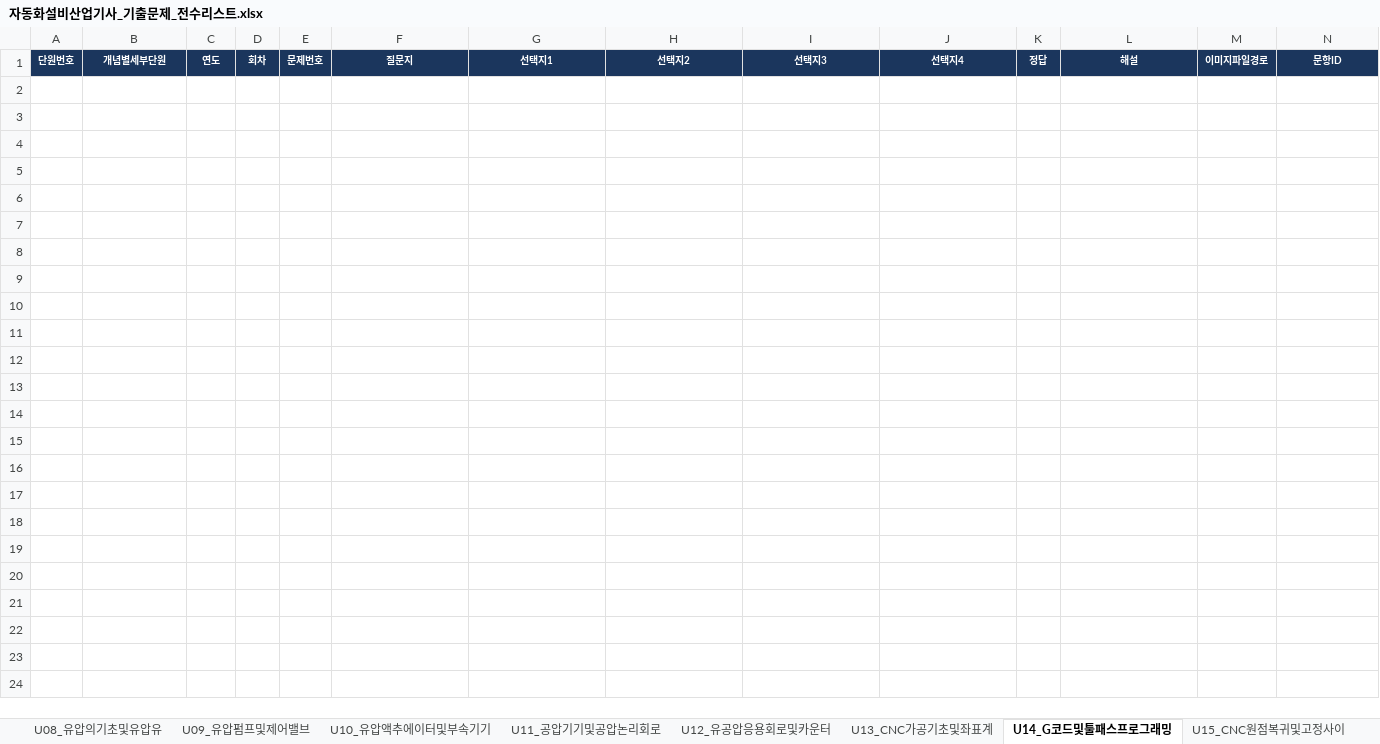
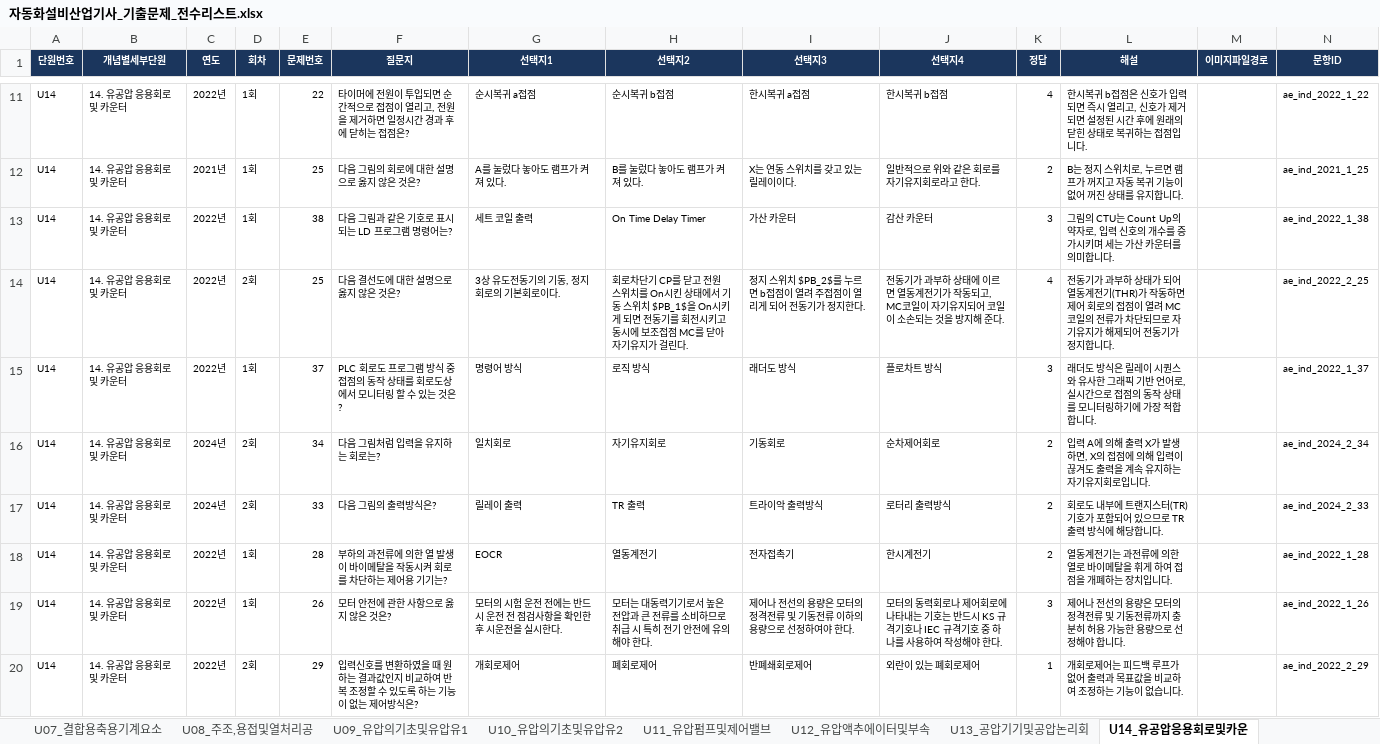
Before and after one commit to gapbbong/Dugigo, an Excel workbook: client/src/data/자동화설비산업기사/자동화설비산업기사_기출문제_전수리스트.xlsx, sheet U14_유공압응용회로및카운, drawn as a sheet; only a part is shown, gaps mark what is left out; values as stored, in another font and other column widths than the file's, no borders; the diff covers the shown part only; the diff names each change by its address in the sheet, - before the commit and + after, or states it on an @@ line.

```diff
--- a/client/src/data/자동화설비산업기사/자동화설비산업기사_기출문제_전수리스트.xlsx (sheet U14_유공압응용회로및카운)
+++ b/client/src/data/자동화설비산업기사/자동화설비산업기사_기출문제_전수리스트.xlsx (sheet U14_유공압응용회로및카운)
-sheet tab: U08_유압의기초및유압유
+sheet tab: U08_주조,용접및열처리공
-sheet tab: U09_유압펌프및제어밸브
+sheet tab: U09_유압의기초및유압유1
-sheet tab: U10_유압액추에이터및부속기기
+sheet tab: U10_유압의기초및유압유2
-sheet tab: U11_공압기기및공압논리회로
+sheet tab: U11_유압펌프및제어밸브
-sheet tab: U12_유공압응용회로및카운터
+sheet tab: U12_유압액추에이터및부속
-sheet tab: U13_CNC가공기초및좌표계
+sheet tab: U13_공압기기및공압논리회
-sheet tab: U14_G코드및툴패스프로그래밍
+sheet tab: U14_유공압응용회로및카운
+row 11: U14 | 14. 유공압 응용회로 및 카운터 | 2022년 | 1회 | 22 | 타이머에 전원이 투입되면 순간적으로 접점이 열리고, 전원을 제거하면 일정시간 경과 후에 닫히는 접점은? | 순시복귀 a접점 | 순시복귀 b접점 | 한시복귀 a접점 | 한시복귀 b접점 | 4 | 한시복귀 b접점은 신호가 입력되면 즉시 열리고, 신호가 제거되면 설정된 시간 후에 원래의 닫힌 상태로 복귀하는 접점입니다. |  | ae_ind_2022_1_22
+row 12: U14 | 14. 유공압 응용회로 및 카운터 | 2021년 | 1회 | 25 | 다음 그림의 회로에 대한 설명으로 옳지 않은 것은? | A를 눌렀다 놓아도 램프가 켜져 있다. | B를 눌렀다 놓아도 램프가 켜져 있다. | X는 연동 스위치를 갖고 있는 릴레이이다. | 일반적으로 위와 같은 회로를 자기유지회로라고 한다. | 2 | B는 정지 스위치로, 누르면 램프가 꺼지고 자동 복귀 기능이 없어 꺼진 상태를 유지합니다. |  | ae_ind_2021_1_25
+row 13: U14 | 14. 유공압 응용회로 및 카운터 | 2022년 | 1회 | 38 | 다음 그림과 같은 기호로 표시되는 LD 프로그램 명령어는? | 세트 코일 출력 | On Time Delay Timer | 가산 카운터 | 감산 카운터 | 3 | 그림의 CTU는 Count Up의 약자로, 입력 신호의 개수를 증가시키며 세는 가산 카운터를 의미합니다. |  | ae_ind_2022_1_38
+row 14: U14 | 14. 유공압 응용회로 및 카운터 | 2022년 | 2회 | 25 | 다음 결선도에 대한 설명으로 옳지 않은 것은? | 3상 유도전동기의 기동, 정지회로의 기본회로이다. | 회로차단기 CP를 닫고 전원 스위치를 On시킨 상태에서 기동 스위치 $PB_1$을 On시키게 되면 전동기를 회전시키고 동시에 보조접점 MC를 닫아 자기유지가 걸린다. | 정지 스위치 $PB_2$를 누르면 b접점이 열려 주접점이 열리게 되어 전동기가 정지한다. | 전동기가 과부하 상태에 이르면 열동계전기가 작동되고, MC코일이 자기유지되어 코일이 소손되는 것을 방지해 준다. | 4 | 전동기가 과부하 상태가 되어 열동계전기(THR)가 작동하면 제어 회로의 접점이 열려 MC 코일의 전류가 차단되므로 자기유지가 해제되어 전동기가 정지합니다. |  | ae_ind_2022_2_25
+row 15: U14 | 14. 유공압 응용회로 및 카운터 | 2022년 | 1회 | 37 | PLC 회로도 프로그램 방식 중 접점의 동작 상태를 회로도상에서 모니터링 할 수 있는 것은? | 명령어 방식 | 로직 방식 | 래더도 방식 | 플로차트 방식 | 3 | 래더도 방식은 릴레이 시퀀스와 유사한 그래픽 기반 언어로, 실시간으로 접점의 동작 상태를 모니터링하기에 가장 적합합니다. |  | ae_ind_2022_1_37
+row 16: U14 | 14. 유공압 응용회로 및 카운터 | 2024년 | 2회 | 34 | 다음 그림처럼 입력을 유지하는 회로는? | 일치회로 | 자기유지회로 | 기동회로 | 순차제어회로 | 2 | 입력 A에 의해 출력 X가 발생하면, X의 접점에 의해 입력이 끊겨도 출력을 계속 유지하는 자기유지회로입니다. |  | ae_ind_2024_2_34
+row 17: U14 | 14. 유공압 응용회로 및 카운터 | 2024년 | 2회 | 33 | 다음 그림의 출력방식은? | 릴레이 출력 | TR 출력 | 트라이악 출력방식 | 로터리 출력방식 | 2 | 회로도 내부에 트랜지스터(TR) 기호가 포함되어 있으므로 TR 출력 방식에 해당합니다. |  | ae_ind_2024_2_33
+row 18: U14 | 14. 유공압 응용회로 및 카운터 | 2022년 | 1회 | 28 | 부하의 과전류에 의한 열 발생이 바이메탈을 작동시켜 회로를 차단하는 제어용 기기는? | EOCR | 열동계전기 | 전자접촉기 | 한시계전기 | 2 | 열동계전기는 과전류에 의한 열로 바이메탈을 휘게 하여 접점을 개폐하는 장치입니다. |  | ae_ind_2022_1_28
+row 19: U14 | 14. 유공압 응용회로 및 카운터 | 2022년 | 1회 | 26 | 모터 안전에 관한 사항으로 옳지 않은 것은? | 모터의 시험 운전 전에는 반드시 운전 전 점검사항을 확인한 후 시운전을 실시한다. | 모터는 대동력기기로서 높은 전압과 큰 전류를 소비하므로 취급 시 특히 전기 안전에 유의해야 한다. | 제어나 전선의 용량은 모터의 정격전류 및 기동전류 이하의 용량으로 선정하여야 한다. | 모터의 동력회로나 제어회로에 나타내는 기호는 반드시 KS 규격기호나 IEC 규격기호 중 하나를 사용하여 작성해야 한다. | 3 | 제어나 전선의 용량은 모터의 정격전류 및 기동전류까지 충분히 허용 가능한 용량으로 선정해야 합니다. |  | ae_ind_2022_1_26
+row 20: U14 | 14. 유공압 응용회로 및 카운터 | 2022년 | 2회 | 29 | 입력신호를 변환하였을 때 원하는 결과값인지 비교하여 반복 조정할 수 있도록 하는 기능이 없는 제어방식은? | 개회로제어 | 폐회로제어 | 반폐쇄회로제어 | 외란이 있는 폐회로제어 | 1 | 개회로제어는 피드백 루프가 없어 출력과 목표값을 비교하여 조정하는 기능이 없습니다. |  | ae_ind_2022_2_29
```
Also changed, not shown: 18 added rows elsewhere in this sheet, sheet 00.전체_전수리스트, sheet U08_주조,용접및열처리공, sheet U16_CNC원점복귀및고정, sheet U17_CNC원점복귀및고정, sheet U10_유압의기초및유압유2, sheet U13_공압기기및공압논리회, 18 more sheets, other sheet tabs, 5 other files.
